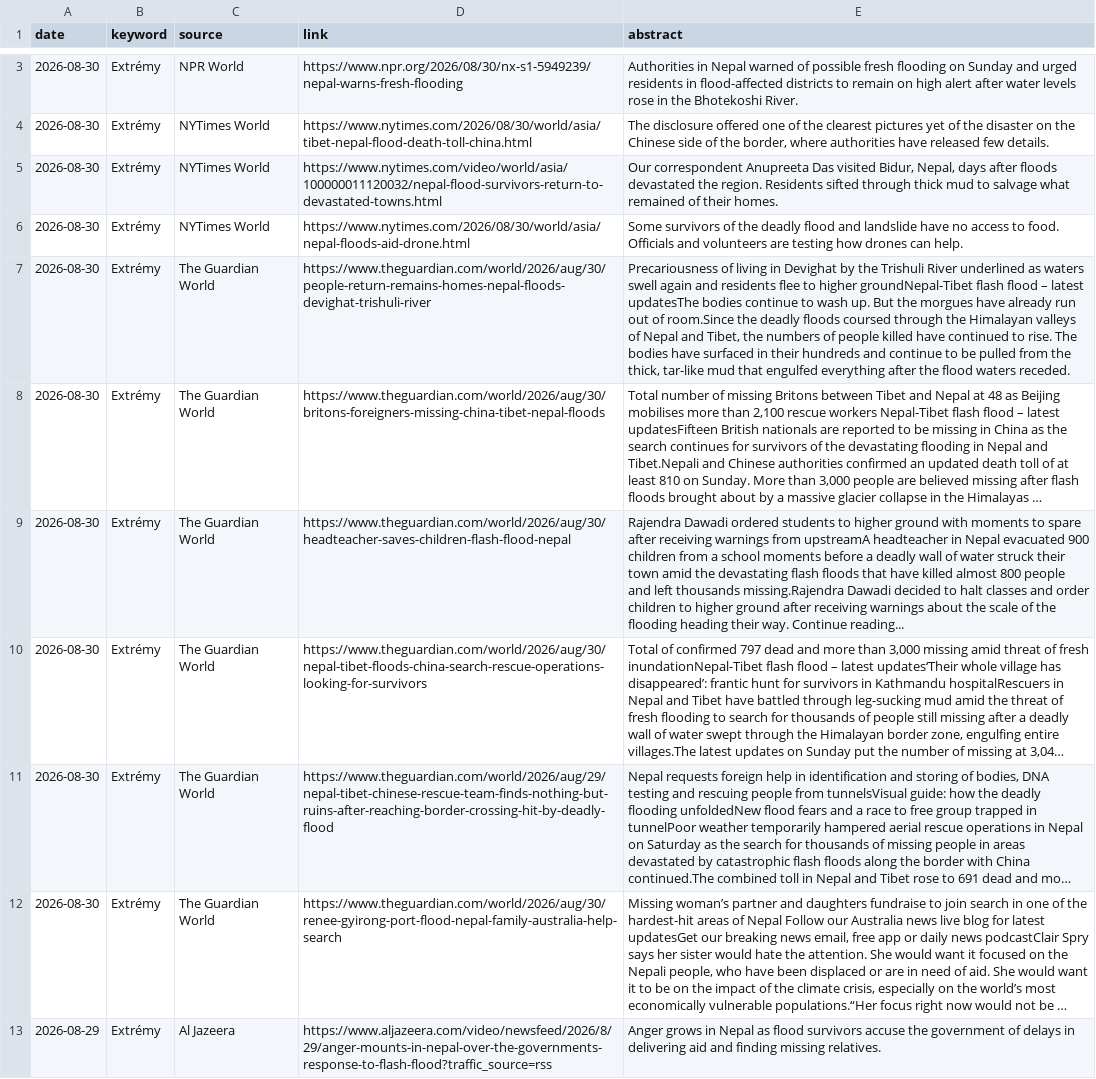
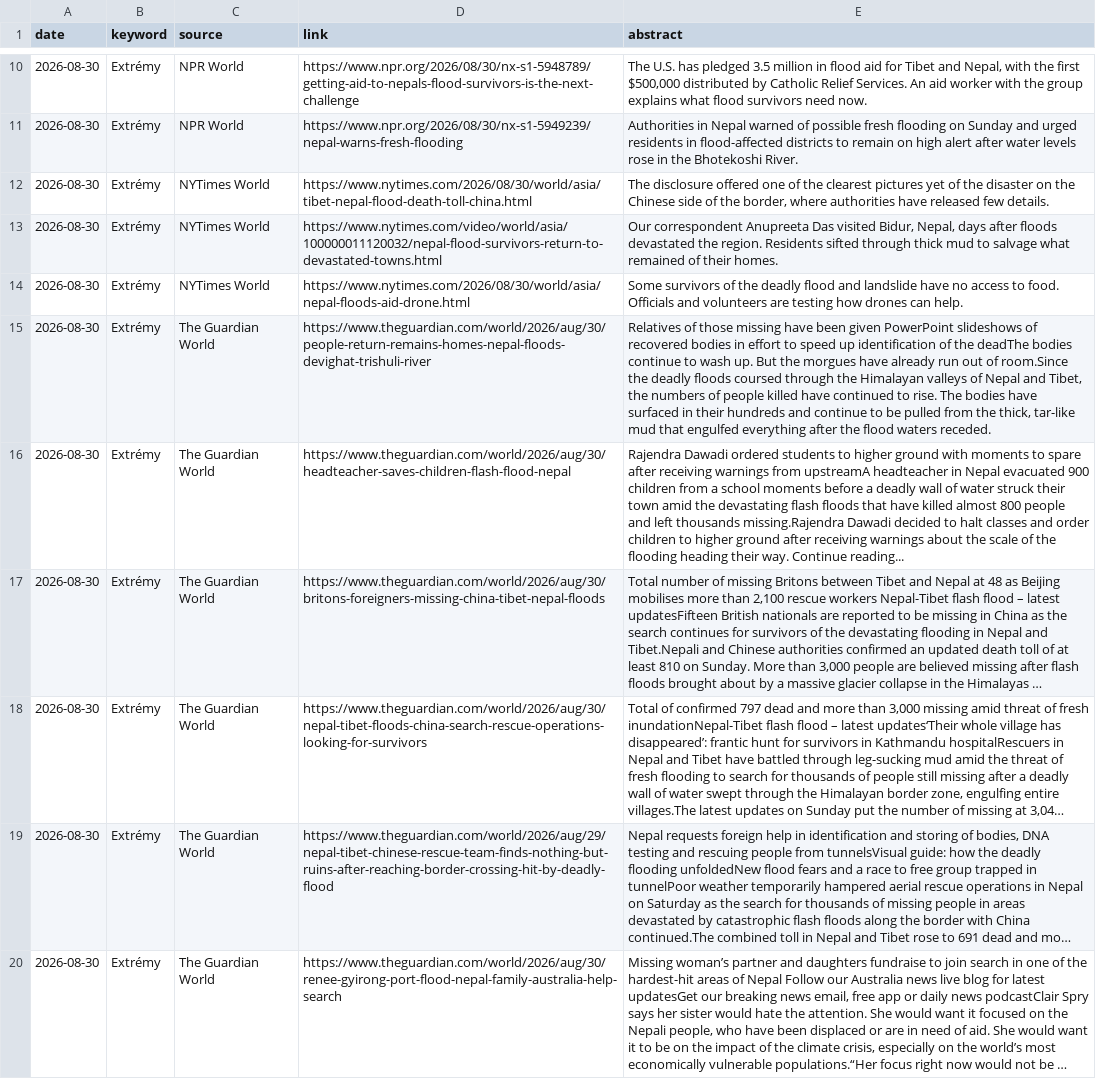
Before and after one commit to RadimTol/Source, a CSV file: source.csv, drawn as a sheet; only a part is shown, gaps mark what is left out; the shorter side is filled out with more unchanged rows; long unchanged cells end in …; addresses are those after the commit; the diff covers the shown part only; the diff names each change by its address in the sheet, - before the commit and + after, or states it on an @@ line.

```diff
--- a/source.csv
+++ b/source.csv
+row 10: 2026-08-30 | Extrémy | NPR World | https://www.npr.org/2026/08/30/nx-s1-5948789/getting-aid-to-nepals-flood-survivors-is-the-next-challenge | The U.S. has pledged 3.5 million in flood aid for Tibet and Nepal, with the first $500,000 distributed by Catholic Relief Services. An aid worker with the group explains what flood survivors need now.
-E15 (abstract): Precariousness of living in Devighat by the Trishuli River underlined as waters swell again and residents flee to higher groundNepal-Tibet flash flood – latest updatesThe bodies continue…
+E15 (abstract): Relatives of those missing have been given PowerPoint slideshows of recovered bodies in effort to speed up identification of the deadThe bodies continue…
@@ row 9 moved to row 16: 2026-08-30 @@
```
Also changed, not shown: 7 added rows and 1 edited cell elsewhere in this file, 2 other files.
